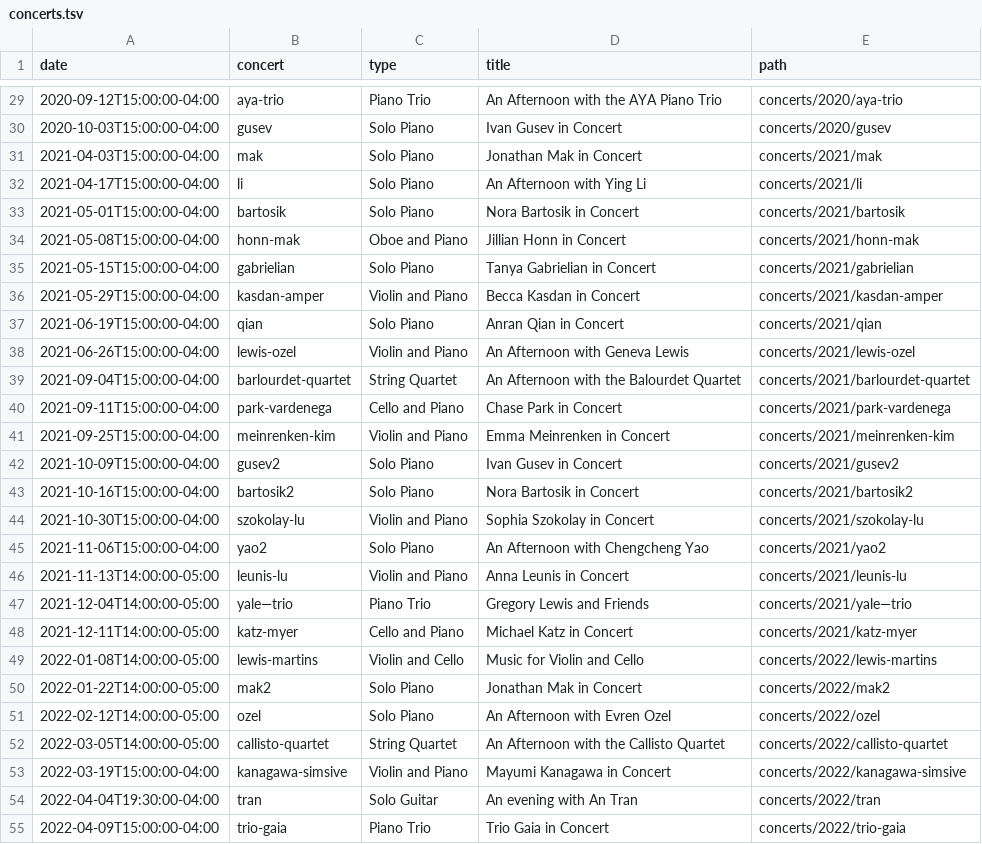
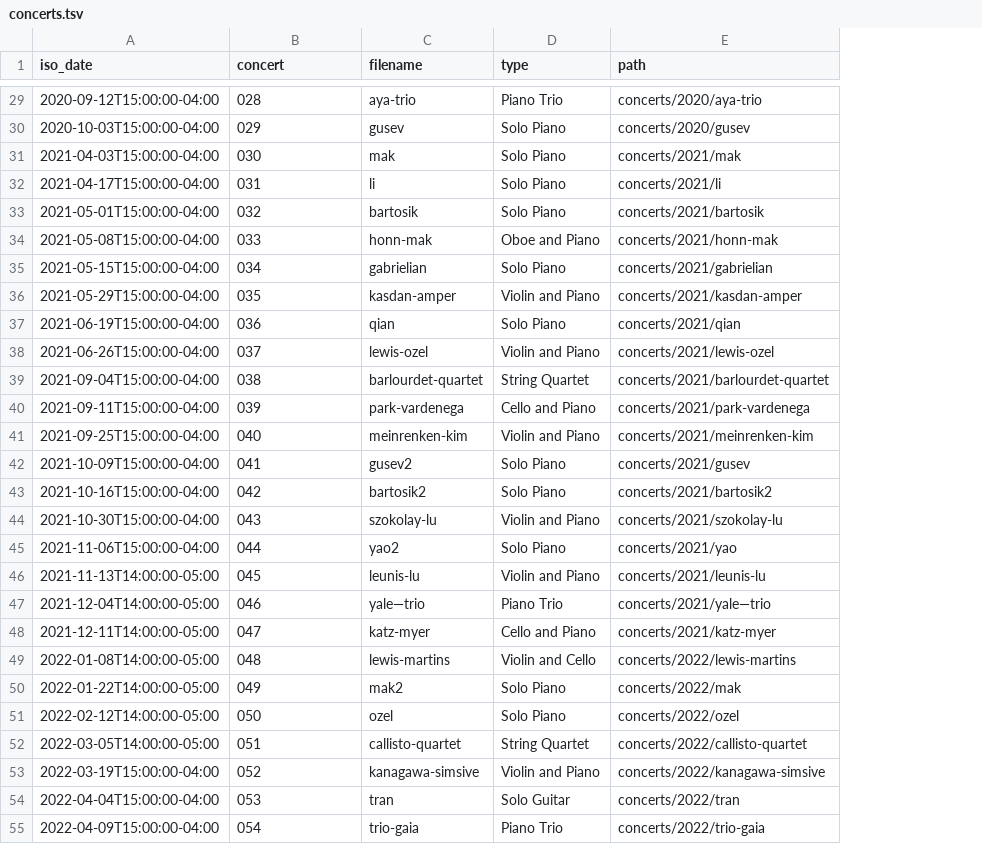
Before and after one commit to chmaynard/Source, a TSV file: _data/concerts.tsv, drawn as a sheet; only a part is shown, gaps mark what is left out; removed rows and columns are numbered as before the commit, all else as after; the diff covers the shown part only; the diff names each change by its address in the sheet, - before the commit and + after, or states it on an @@ line.

```diff
--- a/_data/concerts.tsv
+++ b/_data/concerts.tsv
+column C (filename), rows 29-55: aya-trio | gusev | mak | li | bartosik | honn-mak | gabrielian | kasdan-amper | qian | lewis-ozel | barlourdet-quartet | park-vardenega | meinrenken-kim | gusev2 | bartosik2 | szokolay-lu | yao2 | leunis-lu | yale—trio | katz-myer | lewis-martins | mak2 | ozel | callisto-quartet | kanagawa-simsive | tran | trio-gaia
-column D (title), rows 29-55: An Afternoon with the AYA Piano Trio | Ivan Gusev in Concert | Jonathan Mak in Concert | An Afternoon with Ying Li | Nora Bartosik in Concert | Jillian Honn in Concert | Tanya Gabrielian in Concert | Becca Kasdan in Concert | Anran Qian in Concert | An Afternoon with Geneva Lewis | An Afternoon with the Balourdet Quartet | Chase Park in Concert | Emma Meinrenken in Concert | Ivan Gusev in Concert | Nora Bartosik in Concert | Sophia Szokolay in Concert | An Afternoon with Chengcheng Yao | Anna Leunis in Concert | Gregory Lewis and Friends | Michael Katz in Concert | Music for Violin and Cello | Jonathan Mak in Concert | An Afternoon with Evren Ozel | An Afternoon with the Callisto Quartet | Mayumi Kanagawa in Concert | An evening with An Tran | Trio Gaia in Concert
-A1: date
+A1: iso_date
-B29 (concert): aya-trio
+B29 (concert): 028
-B30 (concert): gusev
+B30 (concert): 029
-B31 (concert): mak
+B31 (concert): 030
-B32 (concert): li
+B32 (concert): 031
-B33 (concert): bartosik
+B33 (concert): 032
-B34 (concert): honn-mak
+B34 (concert): 033
-B35 (concert): gabrielian
+B35 (concert): 034
-B36 (concert): kasdan-amper
+B36 (concert): 035
-B37 (concert): qian
+B37 (concert): 036
-B38 (concert): lewis-ozel
+B38 (concert): 037
-B39 (concert): barlourdet-quartet
+B39 (concert): 038
-B40 (concert): park-vardenega
+B40 (concert): 039
-B41 (concert): meinrenken-kim
+B41 (concert): 040
-B42 (concert): gusev2
+B42 (concert): 041
-E42 (path): concerts/2021/gusev2
+E42 (path): concerts/2021/gusev
-B43 (concert): bartosik2
+B43 (concert): 042
-B44 (concert): szokolay-lu
+B44 (concert): 043
-B45 (concert): yao2
+B45 (concert): 044
-E45 (path): concerts/2021/yao2
+E45 (path): concerts/2021/yao
-B46 (concert): leunis-lu
+B46 (concert): 045
-B47 (concert): yale—trio
+B47 (concert): 046
-B48 (concert): katz-myer
+B48 (concert): 047
-B49 (concert): lewis-martins
+B49 (concert): 048
-B50 (concert): mak2
+B50 (concert): 049
-E50 (path): concerts/2022/mak2
+E50 (path): concerts/2022/mak
-B51 (concert): ozel
+B51 (concert): 050
-B52 (concert): callisto-quartet
+B52 (concert): 051
-B53 (concert): kanagawa-simsive
+B53 (concert): 052
-A54 (iso_date): 2022-04-04T19:30:00-04:00
+A54 (iso_date): 2022-04-04T15:00:00-04:00
-B54 (concert): tran
+B54 (concert): 053
-B55 (concert): trio-gaia
+B55 (concert): 054
```
Also changed, not shown: 1 removed row and 143 edited cells elsewhere in this file, _data/composers.tsv, _data/compositions.tsv, 9 other files.
